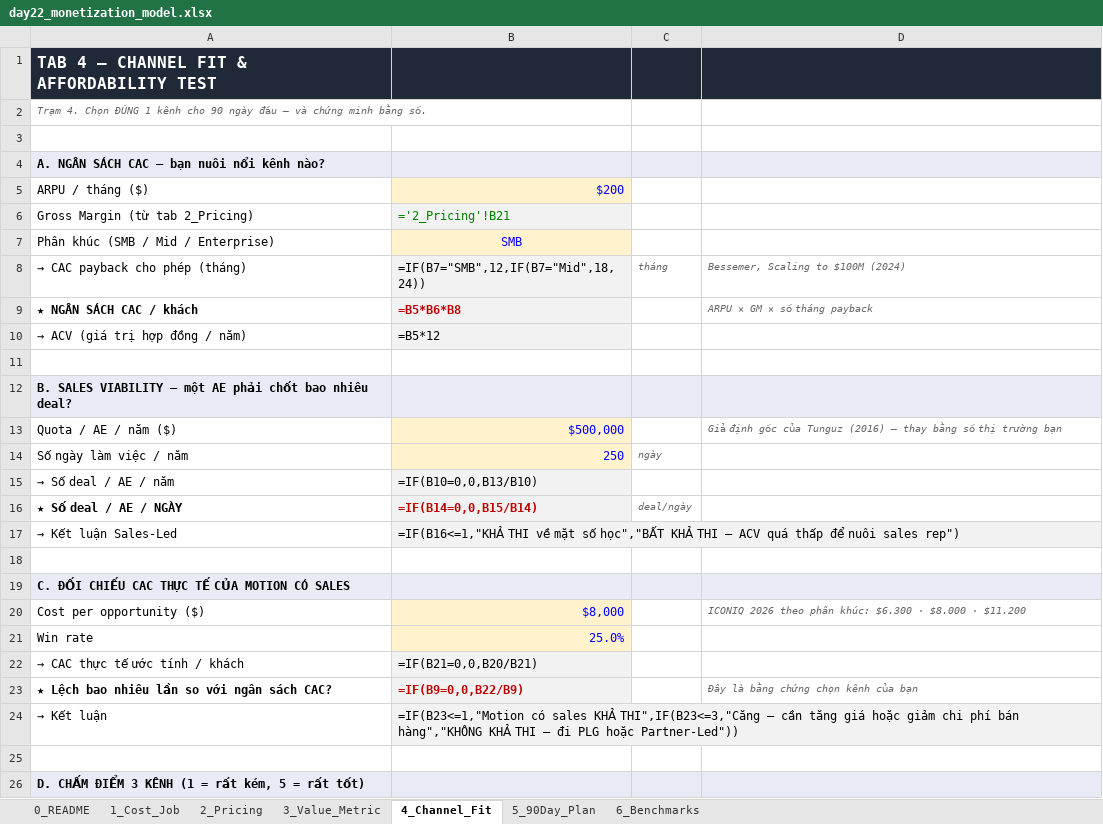
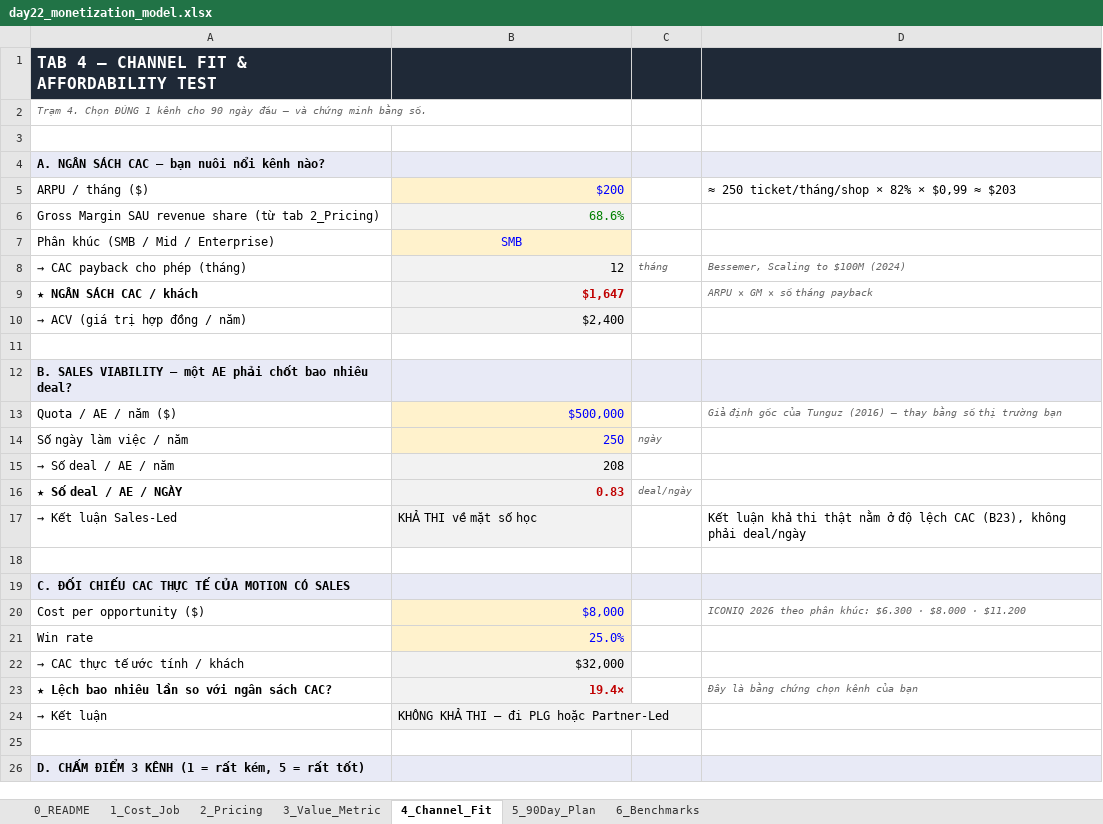
Before and after one commit to trungdam1305/Track1_Day22_2A202602525_DamQuangTrung, an Excel workbook: day22_monetization_model.xlsx, sheet 4_Channel_Fit, drawn as a sheet; only a part is shown; values as stored, in another font and other column widths than the file's, no borders; formulas without a stored value are shown as written; removed rows and columns are numbered as before the commit, all else as after; the diff covers the shown part only; the diff names each change by its address in the sheet, - before the commit and + after, or states it on an @@ line.

```diff
--- a/day22_monetization_model.xlsx (sheet 4_Channel_Fit)
+++ b/day22_monetization_model.xlsx (sheet 4_Channel_Fit)
-D5: (empty)
+D5: ≈ 250 ticket/tháng/shop × 82% × $0,99 ≈ $203
-row 6: Gross Margin (từ tab 2_Pricing) | ='2_Pricing'!B21
+row 6: Gross Margin SAU revenue share (từ tab 2_Pricing) | 68.6%
-B8: =IF(B7="SMB",12,IF(B7="Mid",18,24))
+B8: 12
-B9: =B5*B6*B8
+B9: $1,647
-B10: =B5*12
+B10: $2,400
-B15: =IF(B10=0,0,B13/B10)
+B15: 208
-B16: =IF(B14=0,0,B15/B14)
+B16: 0.83
-B17: =IF(B16<=1,"KHẢ THI về mặt số học","BẤT KHẢ THI — ACV quá thấp để nuôi sales rep")
+B17: KHẢ THI về mặt số học
-D17: (empty)
+D17: Kết luận khả thi thật nằm ở độ lệch CAC (B23), không phải deal/ngày
-B22: =IF(B21=0,0,B20/B21)
+B22: $32,000
-B23: =IF(B9=0,0,B22/B9)
+B23: 19.4×
-B24: =IF(B23<=1,"Motion có sales KHẢ THI",IF(B23<=3,"Căng — cần tăng giá hoặc giảm chi phí bán hàng","KHÔNG KHẢ THI — đi PLG hoặc Partner-Led"))
+B24: KHÔNG KHẢ THI — đi PLG hoặc Partner-Led
```
Also changed, not shown: 9 edited cells elsewhere in this sheet, sheet 2_Pricing, sheet 1_Cost_Job, sheet 5_90Day_Plan, sheet 3_Value_Metric, sheet 0_README, 4 other files.
